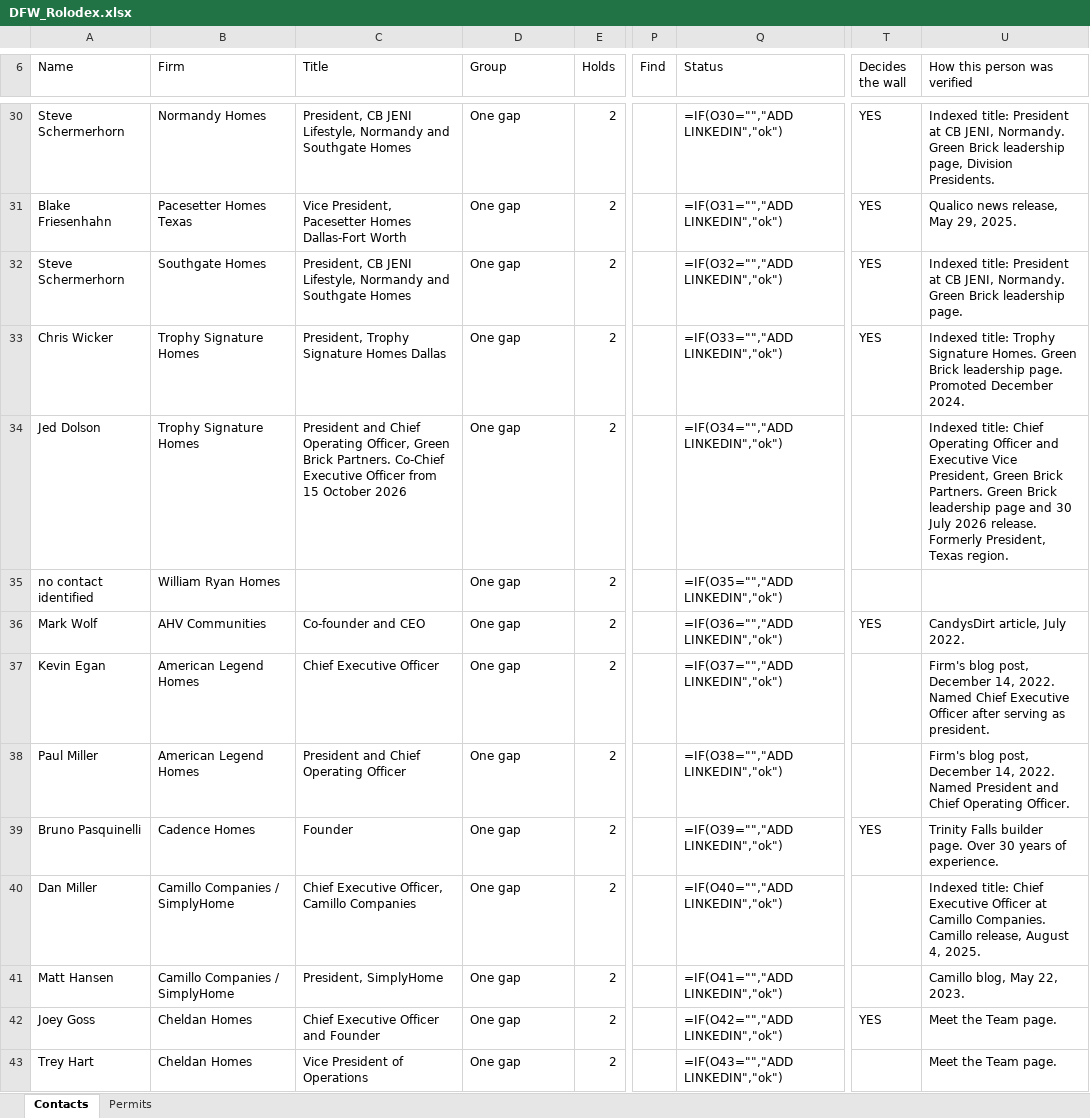
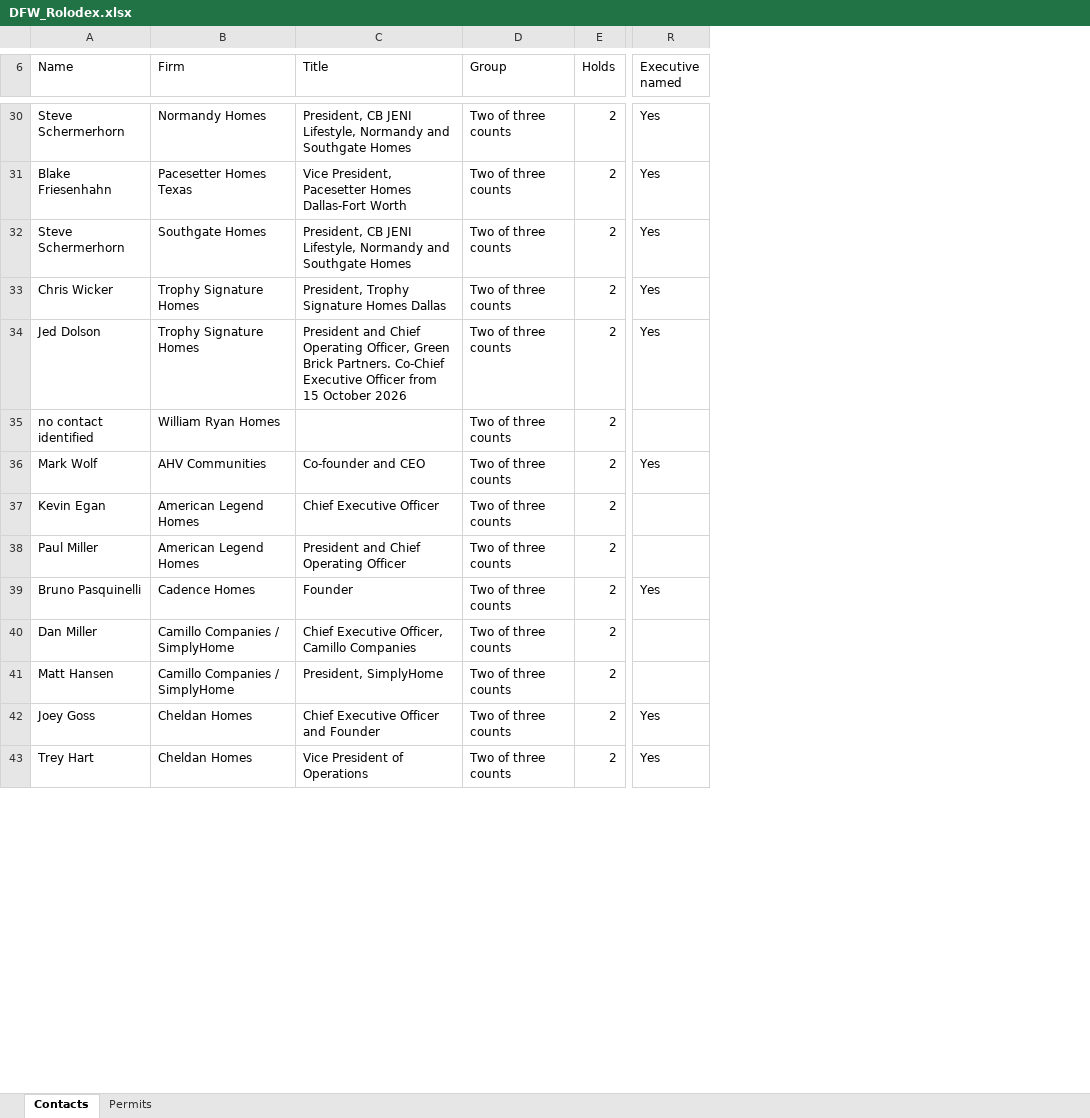
Before and after one commit to ibarzabalhec/houston-3d-rolodex, an Excel workbook: DFW_Rolodex.xlsx, sheet Contacts, drawn as a sheet; only a part is shown, gaps mark what is left out; values as stored, in another font and other column widths than the file's, no cell formats; formulas without a stored value are shown as written; removed rows and columns are numbered as before the commit, all else as after; the diff covers the shown part only; the diff names each change by its address in the sheet, - before the commit and + after, or states it on an @@ line.

```diff
--- a/DFW_Rolodex.xlsx (sheet Contacts)
+++ b/DFW_Rolodex.xlsx (sheet Contacts)
-column P (Find), empty
-column Q (Status), rows 30-43: =IF(O30="","ADD LINKEDIN","ok") | =IF(O31="","ADD LINKEDIN","ok") | =IF(O32="","ADD LINKEDIN","ok") | =IF(O33="","ADD LINKEDIN","ok") | =IF(O34="","ADD LINKEDIN","ok") | =IF(O35="","ADD LINKEDIN","ok") | =IF(O36="","ADD LINKEDIN","ok") | =IF(O37="","ADD LINKEDIN","ok") | =IF(O38="","ADD LINKEDIN","ok") | =IF(O39="","ADD LINKEDIN","ok") | =IF(O40="","ADD LINKEDIN","ok") | =IF(O41="","ADD LINKEDIN","ok") | =IF(O42="","ADD LINKEDIN","ok") | =IF(O43="","ADD LINKEDIN","ok")
-column T (Decides the wall), rows 30-42: YES | YES | YES | YES |  |  | YES |  |  | YES |  |  | YES
-column U (How this person was verified), rows 30-43: Indexed title: President at CB JENI, Normandy. Green Brick leadership page, Division Presidents. | Qualico news release, May 29, 2025. | Indexed title: President at CB JENI, Normandy. Green Brick leadership page. | Indexed title: Trophy Signature Homes. Green Brick leadership page. Promoted December 2024. | Indexed title: Chief Operating Officer and Executive Vice President, Green Brick Partners. Green Brick leadership page and 30 July 2026 release. Formerly President, Texas region. |  | CandysDirt article, July 2022. | Firm's blog post, December 14, 2022. Named Chief Executive Officer after serving as president. | Firm's blog post, December 14, 2022. Named President and Chief Operating Officer. | Trinity Falls builder page. Over 30 years of experience. | Indexed title: Chief Executive Officer at Camillo Companies. Camillo release, August 4, 2025. | Camillo blog, May 22, 2023. | Meet the Team page. | Meet the Team page.
+column R (Executive named), rows 30-43: Yes | Yes | Yes | Yes | Yes |  | Yes |  |  | Yes |  |  | Yes | Yes
-D30:D43 (Group): One gap
+D30:D43 (Group): Two of three counts
```
Also changed, not shown: 10 moved rows and 113 edited cells elsewhere in this sheet, cell formats, ICON_Greater_Houston_Rolodex.xlsx, 7 other files.
